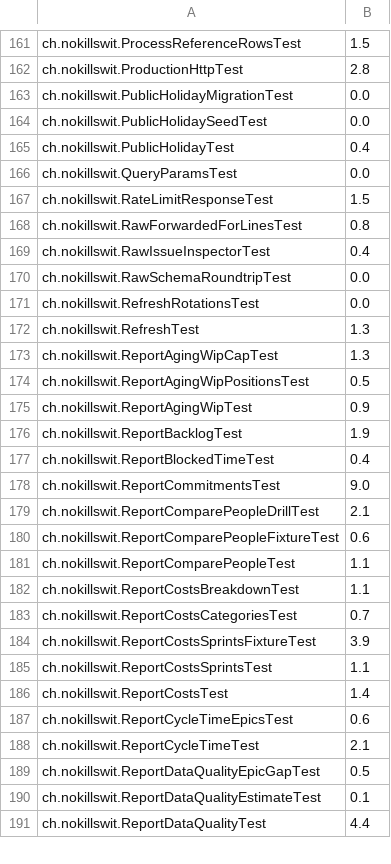
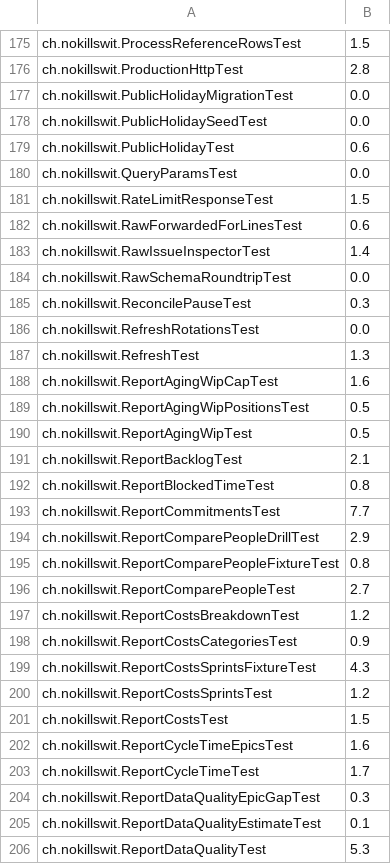
Before and after one commit to liveweird/flow, a TSV file: server/test-weights.tsv, drawn as a sheet; only a part is shown, gaps mark what is left out; the diff covers the shown part only.

```diff
--- a/server/test-weights.tsv
+++ b/server/test-weights.tsv
@@ -164,28 +178,29 @@ ch.nokillswit.PublicHolidayMigrationTest	0.0
 ch.nokillswit.PublicHolidaySeedTest	0.0
-ch.nokillswit.PublicHolidayTest	0.4
+ch.nokillswit.PublicHolidayTest	0.6
 ch.nokillswit.QueryParamsTest	0.0
 ch.nokillswit.RateLimitResponseTest	1.5
-ch.nokillswit.RawForwardedForLinesTest	0.8
-ch.nokillswit.RawIssueInspectorTest	0.4
+ch.nokillswit.RawForwardedForLinesTest	0.6
+ch.nokillswit.RawIssueInspectorTest	1.4
 ch.nokillswit.RawSchemaRoundtripTest	0.0
+ch.nokillswit.ReconcilePauseTest	0.3
 ch.nokillswit.RefreshRotationsTest	0.0
 ch.nokillswit.RefreshTest	1.3
-ch.nokillswit.ReportAgingWipCapTest	1.3
+ch.nokillswit.ReportAgingWipCapTest	1.6
 ch.nokillswit.ReportAgingWipPositionsTest	0.5
-ch.nokillswit.ReportAgingWipTest	0.9
-ch.nokillswit.ReportBacklogTest	1.9
-ch.nokillswit.ReportBlockedTimeTest	0.4
-ch.nokillswit.ReportCommitmentsTest	9.0
-ch.nokillswit.ReportComparePeopleDrillTest	2.1
-ch.nokillswit.ReportComparePeopleFixtureTest	0.6
-ch.nokillswit.ReportComparePeopleTest	1.1
-ch.nokillswit.ReportCostsBreakdownTest	1.1
-ch.nokillswit.ReportCostsCategoriesTest	0.7
-ch.nokillswit.ReportCostsSprintsFixtureTest	3.9
-ch.nokillswit.ReportCostsSprintsTest	1.1
-ch.nokillswit.ReportCostsTest	1.4
-ch.nokillswit.ReportCycleTimeEpicsTest	0.6
-ch.nokillswit.ReportCycleTimeTest	2.1
-ch.nokillswit.ReportDataQualityEpicGapTest	0.5
+ch.nokillswit.ReportAgingWipTest	0.5
+ch.nokillswit.ReportBacklogTest	2.1
+ch.nokillswit.ReportBlockedTimeTest	0.8
+ch.nokillswit.ReportCommitmentsTest	7.7
+ch.nokillswit.ReportComparePeopleDrillTest	2.9
+ch.nokillswit.ReportComparePeopleFixtureTest	0.8
+ch.nokillswit.ReportComparePeopleTest	2.7
+ch.nokillswit.ReportCostsBreakdownTest	1.2
+ch.nokillswit.ReportCostsCategoriesTest	0.9
+ch.nokillswit.ReportCostsSprintsFixtureTest	4.3
+ch.nokillswit.ReportCostsSprintsTest	1.2
+ch.nokillswit.ReportCostsTest	1.5
+ch.nokillswit.ReportCycleTimeEpicsTest	1.6
+ch.nokillswit.ReportCycleTimeTest	1.7
+ch.nokillswit.ReportDataQualityEpicGapTest	0.3
 ch.nokillswit.ReportDataQualityEstimateTest	0.1
-ch.nokillswit.ReportDataQualityTest	4.4
+ch.nokillswit.ReportDataQualityTest	5.3
```
Also changed, not shown: 24 added rows and 103 edited cells elsewhere in this file, 2 other files.
